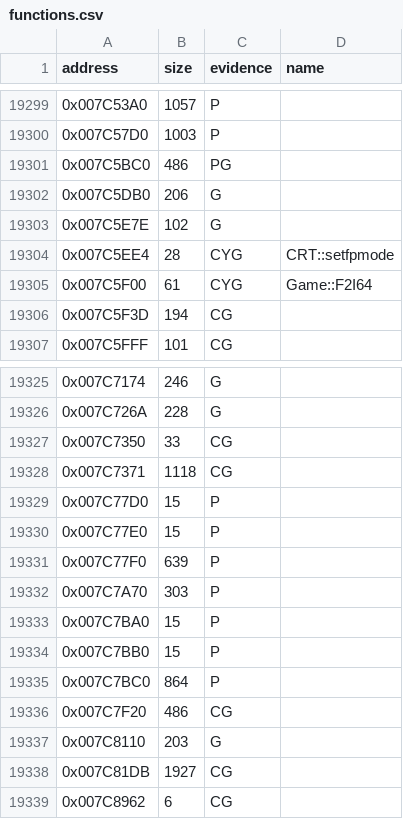
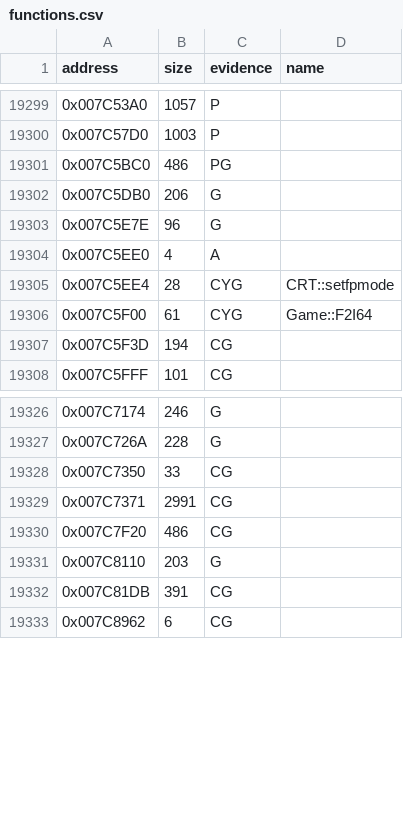
Before and after one commit to gibbo101/ra2-decomp, a CSV file: data/functions.csv, drawn as a sheet; only a part is shown, gaps mark what is left out.

```diff
--- a/data/functions.csv
+++ b/data/functions.csv
@@ -19302,3 +19302,4 @@ address,size,evidence,name
 0x007C5DB0,206,G,
-0x007C5E7E,102,G,
+0x007C5E7E,96,G,
+0x007C5EE0,4,A,
 0x007C5EE4,28,CYG,CRT::setfpmode
@@ -19327,13 +19328,6 @@ address,size,evidence,name
 0x007C7350,33,CG,
-0x007C7371,1118,CG,
-0x007C77D0,15,P,
-0x007C77E0,15,P,
-0x007C77F0,639,P,
-0x007C7A70,303,P,
-0x007C7BA0,15,P,
-0x007C7BB0,15,P,
-0x007C7BC0,864,P,
+0x007C7371,2991,CG,
 0x007C7F20,486,CG,
 0x007C8110,203,G,
-0x007C81DB,1927,CG,
+0x007C81DB,391,CG,
 0x007C8962,6,CG,
```
Also changed, not shown: data/modules.csv, 2 other files.
